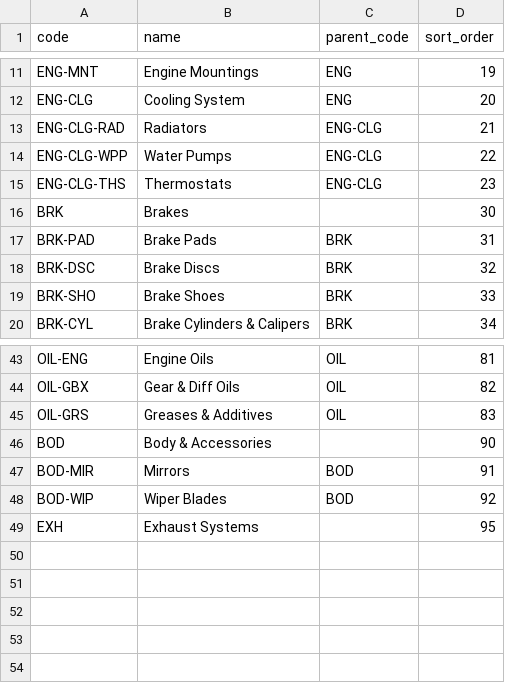
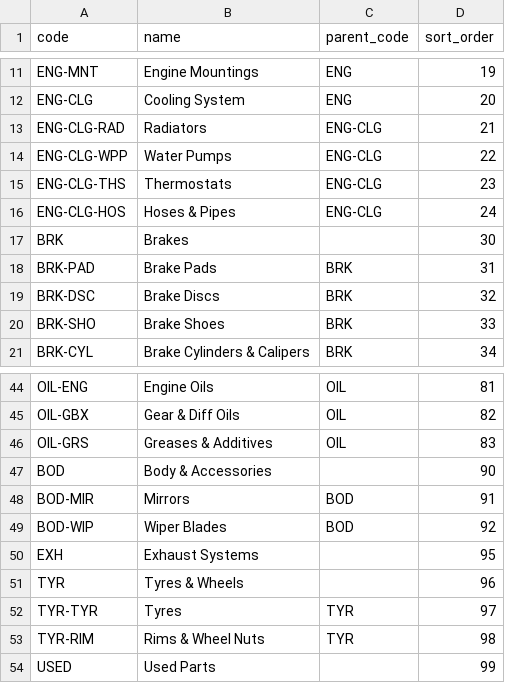
Before and after one commit to TanakaEvans/spares, a CSV file: database/data/part_categories.csv, drawn as a sheet; only a part is shown, gaps mark what is left out.

```diff
--- a/database/data/part_categories.csv
+++ b/database/data/part_categories.csv
@@ -15,2 +15,3 @@ ENG-CLG-WPP,Water Pumps,ENG-CLG,22
 ENG-CLG-THS,Thermostats,ENG-CLG,23
+ENG-CLG-HOS,Hoses & Pipes,ENG-CLG,24
 BRK,Brakes,,30
@@ -49 +50,5 @@ BOD-WIP,Wiper Blades,BOD,92
 EXH,Exhaust Systems,,95
+TYR,Tyres & Wheels,,96
+TYR-TYR,Tyres,TYR,97
+TYR-RIM,Rims & Wheel Nuts,TYR,98
+USED,Used Parts,,99
```
Also changed, not shown: 20 other files.
